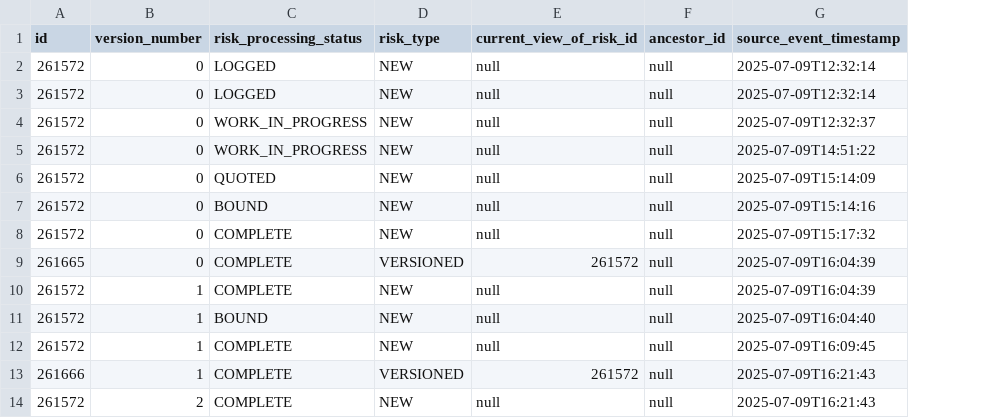
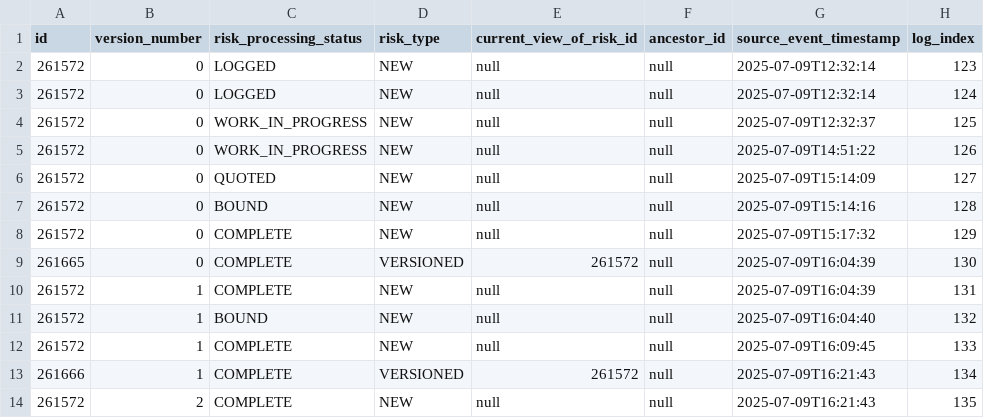
Before and after one commit to YingXie24/dbt-tutorial, a CSV file: seeds/submission_seed.csv, drawn as a sheet; only a part is shown; the diff names each change by its address in the sheet, - before the commit and + after, or states it on an @@ line.

Commit message:
Use only parent_risk_id as business key and add sequence to attributes

```diff
--- a/seeds/submission_seed.csv
+++ b/seeds/submission_seed.csv
+column H (log_index), rows 2-14: 123 | 124 | 125 | 126 | 127 | 128 | 129 | 130 | 131 | 132 | 133 | 134 | 135
```
Also changed, not shown: 4 other files.
